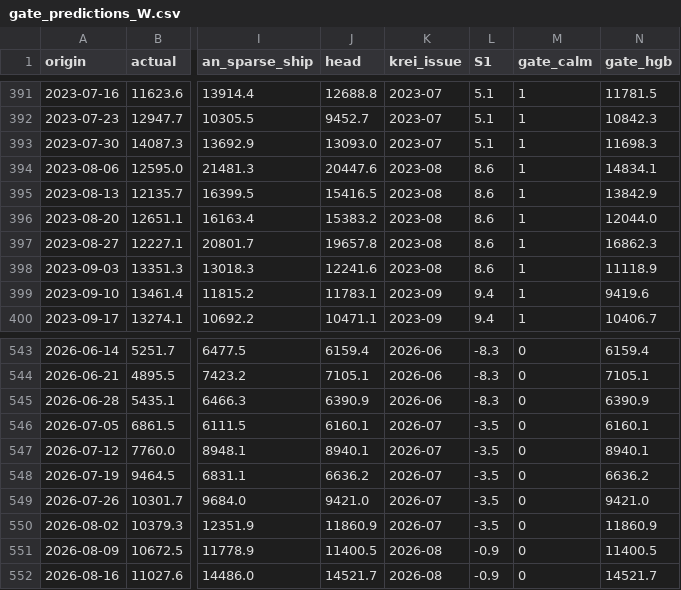
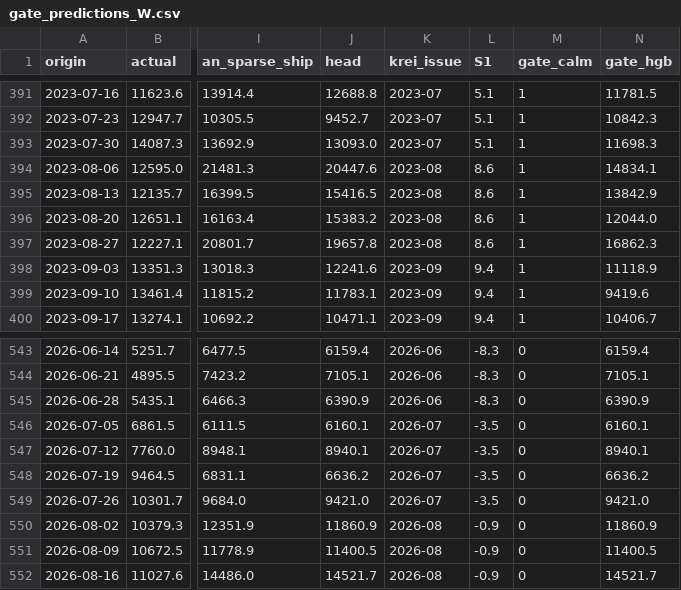
Before and after one commit to t4nvv48fgv-lgtm/cabbage-surge, a CSV file: outputs/gate_predictions_W.csv, drawn as a sheet; only a part is shown, gaps mark what is left out; the diff covers the shown part only; the diff names each change by its address in the sheet, - before the commit and + after, or states it on an @@ line.

```diff
--- a/outputs/gate_predictions_W.csv
+++ b/outputs/gate_predictions_W.csv
-K398 (krei_issue): 2023-08
+K398 (krei_issue): 2023-09
-L398 (S1): 8.6
+L398 (S1): 9.4
-K550 (krei_issue): 2026-07
+K550 (krei_issue): 2026-08
-L550 (S1): -3.5
+L550 (S1): -0.9
```
Also changed, not shown: 42 edited cells elsewhere in this file, outputs/gate_metrics_W.csv, outputs/gate_predictions.csv, 6 other files.
